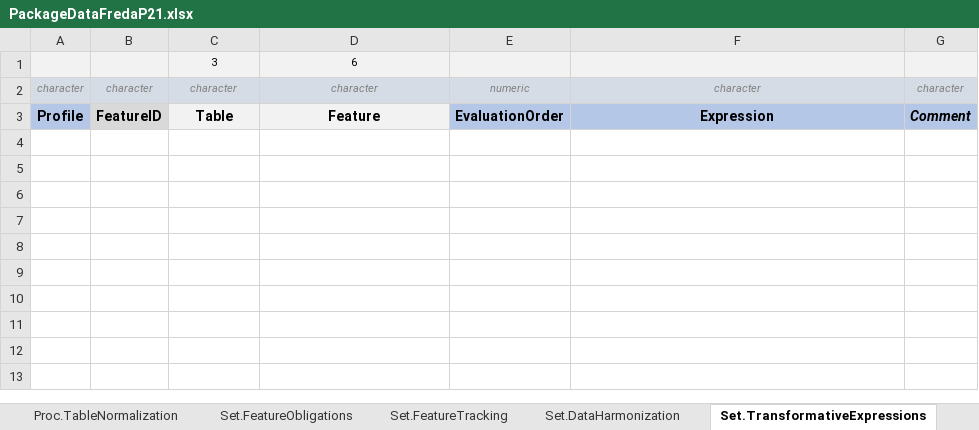
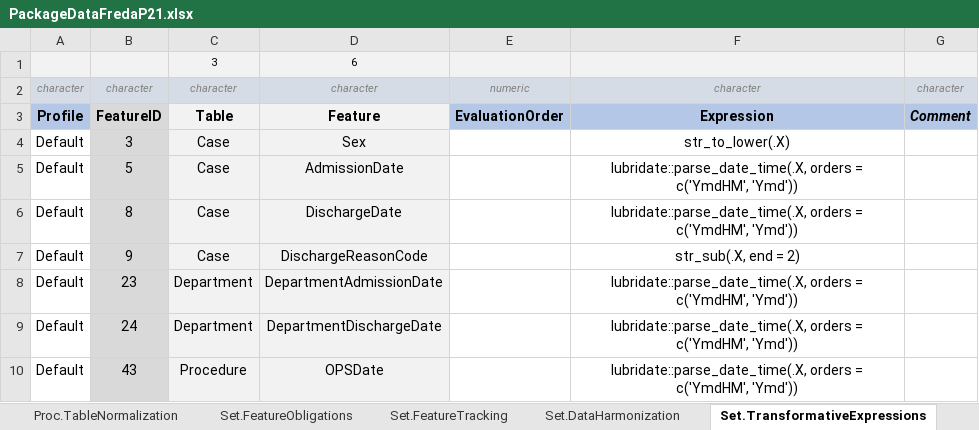
Before and after one commit to BastianReiter/dsFredaP21, an Excel workbook: Development/Data/PackageData/PackageDataFredaP21.xlsx, sheet Set.TransformativeExpressions, drawn as a sheet; values as stored, in another font and other column widths than the file's, no borders; the diff names each change by its address in the sheet, - before the commit and + after, or states it on an @@ line.

Commit message:
Ver 0.2.09: Improved and generalized PrepareRawDataDS() (moved to dsFreda)

```diff
--- a/Development/Data/PackageData/PackageDataFredaP21.xlsx (sheet Set.TransformativeExpressions)
+++ b/Development/Data/PackageData/PackageDataFredaP21.xlsx (sheet Set.TransformativeExpressions)
+row 4: Default | 3 | Case | Sex |  | str_to_lower(.X)
+row 5: Default | 5 | Case | AdmissionDate |  | lubridate::parse_date_time(.X, orders = c('YmdHM', 'Ymd'))
+row 6: Default | 8 | Case | DischargeDate |  | lubridate::parse_date_time(.X, orders = c('YmdHM', 'Ymd'))
+row 7: Default | 9 | Case | DischargeReasonCode |  | str_sub(.X, end = 2)
+row 8: Default | 23 | Department | DepartmentAdmissionDate |  | lubridate::parse_date_time(.X, orders = c('YmdHM', 'Ymd'))
+row 9: Default | 24 | Department | DepartmentDischargeDate |  | lubridate::parse_date_time(.X, orders = c('YmdHM', 'Ymd'))
+row 10: Default | 43 | Procedure | OPSDate |  | lubridate::parse_date_time(.X, orders = c('YmdHM', 'Ymd'))
```
Also changed, not shown: 12 other files.
